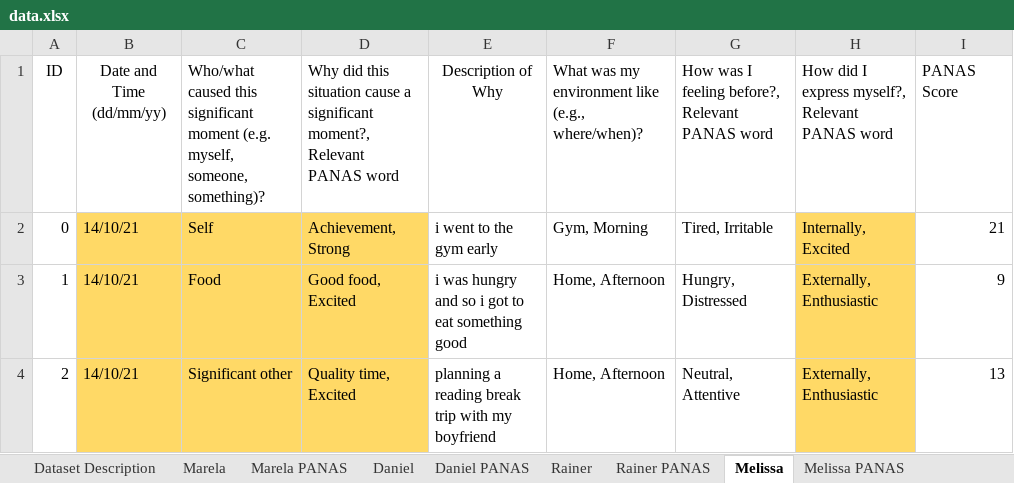
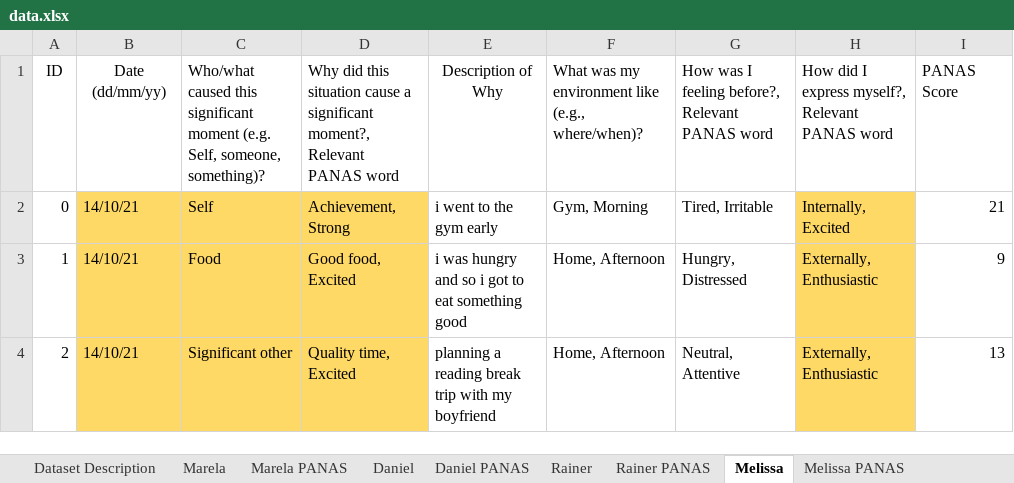
Before and after one commit to mightymosdan/sigmom, an Excel workbook: data.xlsx, sheet Melissa, drawn as a sheet; only a part is shown; values as stored, in another font and other column widths than the file's, no borders; charts and pictures not drawn; the diff covers the shown part only; the diff names each change by its address in the sheet, - before the commit and + after, or states it on an @@ line.

Commit message:
Update interactive visualization notebook
Updated interactive visualization notebook so that pie charts only use
positive significant moments, and external sources are grouped together.

Added a Python file with helper functions to make it easier to create
visualizations for each member of the group.

```diff
--- a/data.xlsx (sheet Melissa)
+++ b/data.xlsx (sheet Melissa)
-B1: Date and Time (dd/mm/yy)
+B1: Date (dd/mm/yy)
-C1: …moment (e.g. myself, someone, something)?
+C1: …moment (e.g. Self, someone, something)?
```
Also changed, not shown: 43 added rows elsewhere in this sheet, sheet Marela, sheet Rainer, sheet Daniel, formulas that keep their value, charts or pictures, 2 other files.
